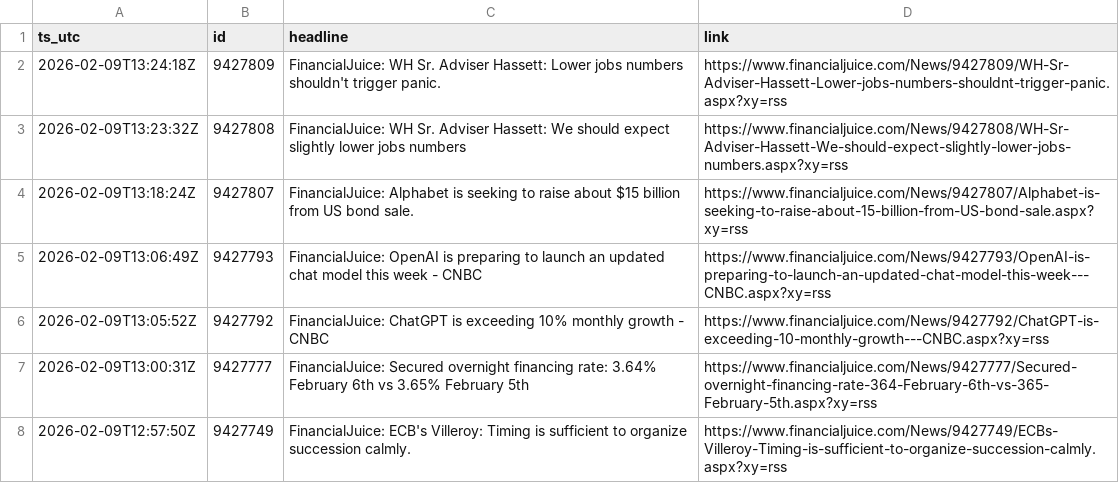
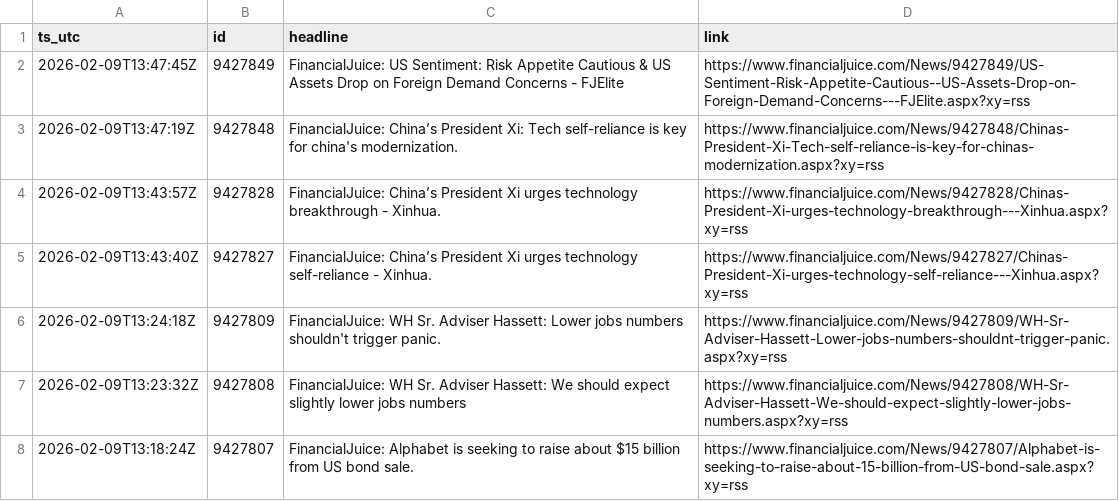
Before and after one commit to QaSH-data/econ-data, a CSV file: data/news/rss/rss_last_24h.csv, drawn as a sheet; only a part is shown; the shorter side is filled out with more unchanged rows.

Commit message:
auto: update data 2026-02-09T05:50:01

```diff
--- a/data/news/rss/rss_last_24h.csv
+++ b/data/news/rss/rss_last_24h.csv
@@ -1,2 +1,6 @@
 ts_utc,id,headline,link
+2026-02-09T13:47:45Z,9427849,FinancialJuice: US Sentiment: Risk Appetite Cautious & US Assets Drop on Foreign Demand Concerns - FJElite,https://www.financialjuice.com/News/9427849/US-Sentiment-Risk-Appetite-Cautious--US-Assets-Drop-on-Foreign-Demand-Concerns---FJElite.aspx?xy=rss
+2026-02-09T13:47:19Z,9427848,FinancialJuice: China’s President Xi: Tech self-reliance is key for china's modernization.,https://www.financialjuice.com/News/9427848/Chinas-President-Xi-Tech-self-reliance-is-key-for-chinas-modernization.aspx?xy=rss
+2026-02-09T13:43:57Z,9427828,FinancialJuice: China’s President Xi urges technology breakthrough - Xinhua.,https://www.financialjuice.com/News/9427828/Chinas-President-Xi-urges-technology-breakthrough---Xinhua.aspx?xy=rss
+2026-02-09T13:43:40Z,9427827,FinancialJuice: China’s President Xi urges technology self-reliance - Xinhua.,https://www.financialjuice.com/News/9427827/Chinas-President-Xi-urges-technology-self-reliance---Xinhua.aspx?xy=rss
 2026-02-09T13:24:18Z,9427809,FinancialJuice: WH Sr. Adviser Hassett: Lower jobs numbers shouldn't trigger panic.,https://www.financialjuice.com/News/9427809/WH-Sr-Adviser-Hassett-Lower-jobs-numbers-shouldnt-trigger-panic.aspx?xy=rss
```
Also changed, not shown: data/polymarket/fed_odds_latest.csv, data/polymarket/history/2026-01.csv, 3 other files.
